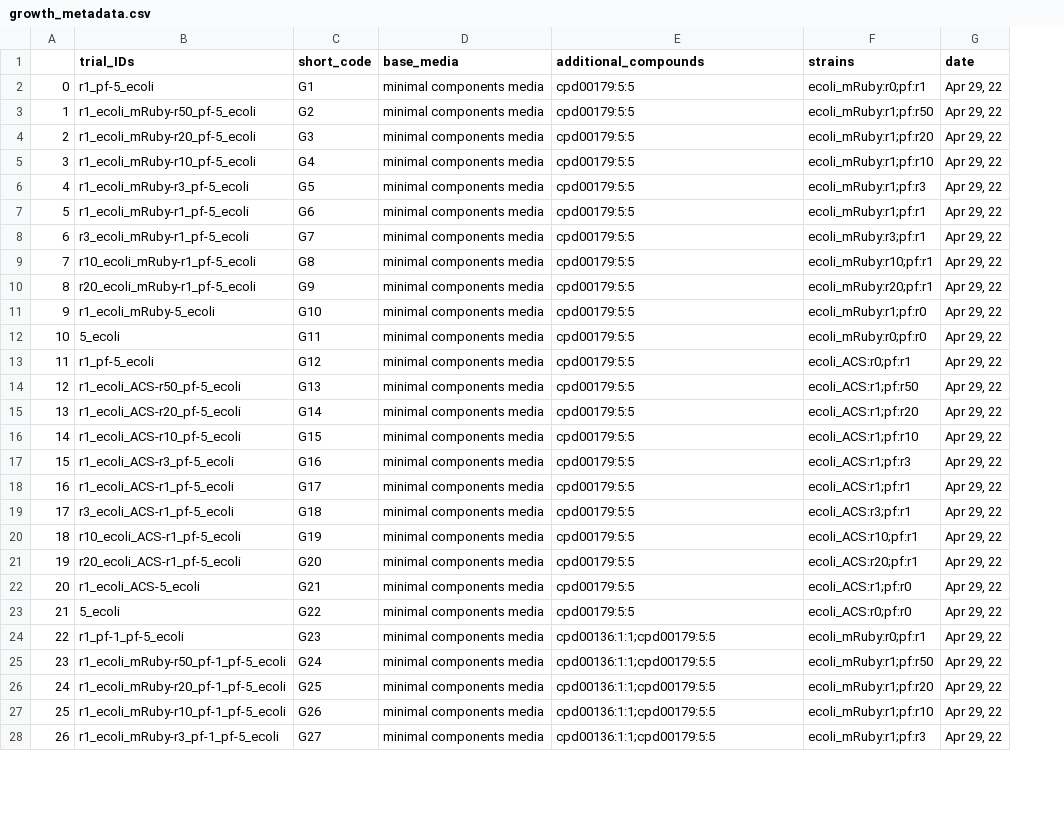
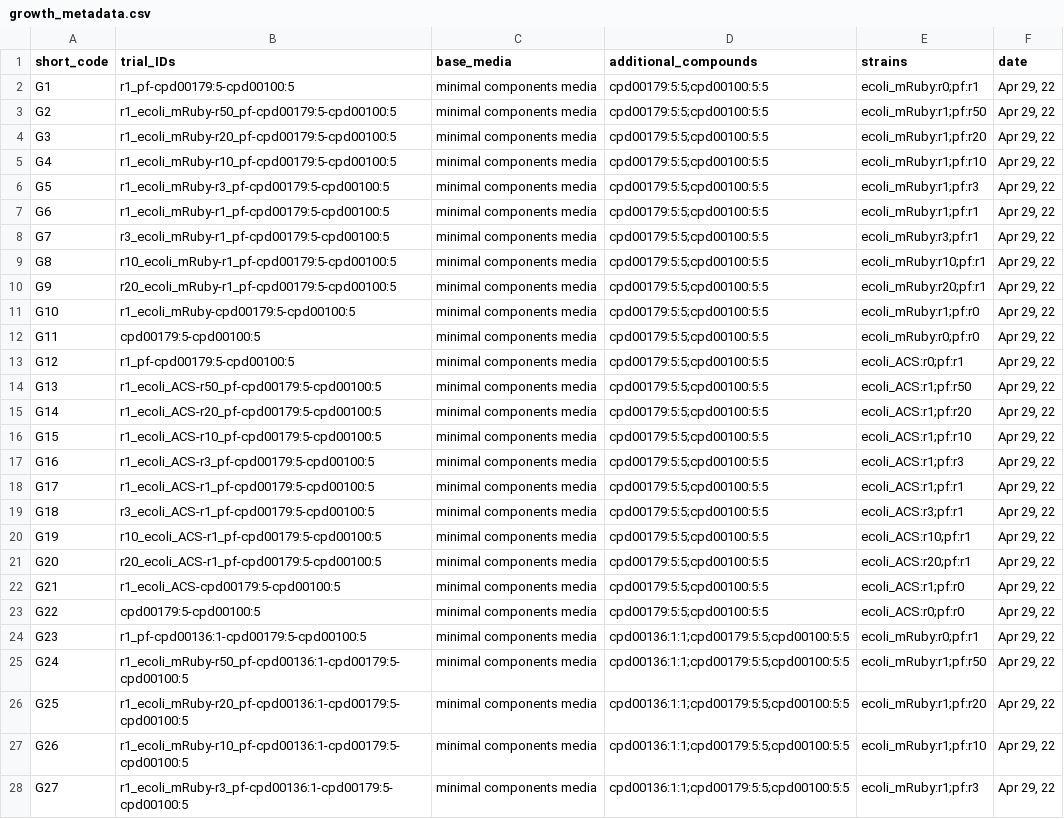
Before and after one commit to ModelSEED/ProjectNotebooks, a CSV file: CommunityModeling/CommPhitting/paper_figures/growth_metadata.csv, drawn as a sheet; only a part is shown; removed rows and columns are numbered as before the commit, all else as after; the diff covers the shown part only; the diff names each change by its address in the sheet, - before the commit and + after, or states it on an @@ line.

Commit message:
CommPhitting updates

```diff
--- a/CommunityModeling/CommPhitting/paper_figures/growth_metadata.csv
+++ b/CommunityModeling/CommPhitting/paper_figures/growth_metadata.csv
-column A, rows 2-28: 0 | 1 | 2 | 3 | 4 | 5 | 6 | 7 | 8 | 9 | 10 | 11 | 12 | 13 | 14 | 15 | 16 | 17 | 18 | 19 | 20 | 21 | 22 | 23 | 24 | 25 | 26
-column B (trial_IDs), rows 2-28: r1_pf-5_ecoli | r1_ecoli_mRuby-r50_pf-5_ecoli | r1_ecoli_mRuby-r20_pf-5_ecoli | r1_ecoli_mRuby-r10_pf-5_ecoli | r1_ecoli_mRuby-r3_pf-5_ecoli | r1_ecoli_mRuby-r1_pf-5_ecoli | r3_ecoli_mRuby-r1_pf-5_ecoli | r10_ecoli_mRuby-r1_pf-5_ecoli | r20_ecoli_mRuby-r1_pf-5_ecoli | r1_ecoli_mRuby-5_ecoli | 5_ecoli | r1_pf-5_ecoli | r1_ecoli_ACS-r50_pf-5_ecoli | r1_ecoli_ACS-r20_pf-5_ecoli | r1_ecoli_ACS-r10_pf-5_ecoli | r1_ecoli_ACS-r3_pf-5_ecoli | r1_ecoli_ACS-r1_pf-5_ecoli | r3_ecoli_ACS-r1_pf-5_ecoli | r10_ecoli_ACS-r1_pf-5_ecoli | r20_ecoli_ACS-r1_pf-5_ecoli | r1_ecoli_ACS-5_ecoli | 5_ecoli | r1_pf-1_pf-5_ecoli | r1_ecoli_mRuby-r50_pf-1_pf-5_ecoli | r1_ecoli_mRuby-r20_pf-1_pf-5_ecoli | r1_ecoli_mRuby-r10_pf-1_pf-5_ecoli | r1_ecoli_mRuby-r3_pf-1_pf-5_ecoli
+column B (trial_IDs), rows 2-28: r1_pf-cpd00179:5-cpd00100:5 | r1_ecoli_mRuby-r50_pf-cpd00179:5-cpd00100:5 | r1_ecoli_mRuby-r20_pf-cpd00179:5-cpd00100:5 | r1_ecoli_mRuby-r10_pf-cpd00179:5-cpd00100:5 | r1_ecoli_mRuby-r3_pf-cpd00179:5-cpd00100:5 | r1_ecoli_mRuby-r1_pf-cpd00179:5-cpd00100:5 | r3_ecoli_mRuby-r1_pf-cpd00179:5-cpd00100:5 | r10_ecoli_mRuby-r1_pf-cpd00179:5-cpd00100:5 | r20_ecoli_mRuby-r1_pf-cpd00179:5-cpd00100:5 | r1_ecoli_mRuby-cpd00179:5-cpd00100:5 | cpd00179:5-cpd00100:5 | r1_pf-cpd00179:5-cpd00100:5 | r1_ecoli_ACS-r50_pf-cpd00179:5-cpd00100:5 | r1_ecoli_ACS-r20_pf-cpd00179:5-cpd00100:5 | r1_ecoli_ACS-r10_pf-cpd00179:5-cpd00100:5 | r1_ecoli_ACS-r3_pf-cpd00179:5-cpd00100:5 | r1_ecoli_ACS-r1_pf-cpd00179:5-cpd00100:5 | r3_ecoli_ACS-r1_pf-cpd00179:5-cpd00100:5 | r10_ecoli_ACS-r1_pf-cpd00179:5-cpd00100:5 | r20_ecoli_ACS-r1_pf-cpd00179:5-cpd00100:5 | r1_ecoli_ACS-cpd00179:5-cpd00100:5 | cpd00179:5-cpd00100:5 | r1_pf-cpd00136:1-cpd00179:5-cpd00100:5 | r1_ecoli_mRuby-r50_pf-cpd00136:1-cpd00179:5-cpd00100:5 | r1_ecoli_mRuby-r20_pf-cpd00136:1-cpd00179:5-cpd00100:5 | r1_ecoli_mRuby-r10_pf-cpd00136:1-cpd00179:5-cpd00100:5 | r1_ecoli_mRuby-r3_pf-cpd00136:1-cpd00179:5-cpd00100:5
-D2:D23 (additional_compounds): cpd00179:5:5
+D2:D23 (additional_compounds): cpd00179:5:5;cpd00100:5:5
-D24:D28 (additional_compounds): cpd00136:1:1;cpd00179:5:5
+D24:D28 (additional_compounds): cpd00136:1:1;cpd00179:5:5;cpd00100:5:5
```
Also changed, not shown: 39 edited cells elsewhere in this file, CommunityModeling/CommPhitting/fluxes.csv, CommunityModeling/CommPhitting/growth_metadata.csv, 47 other files.
